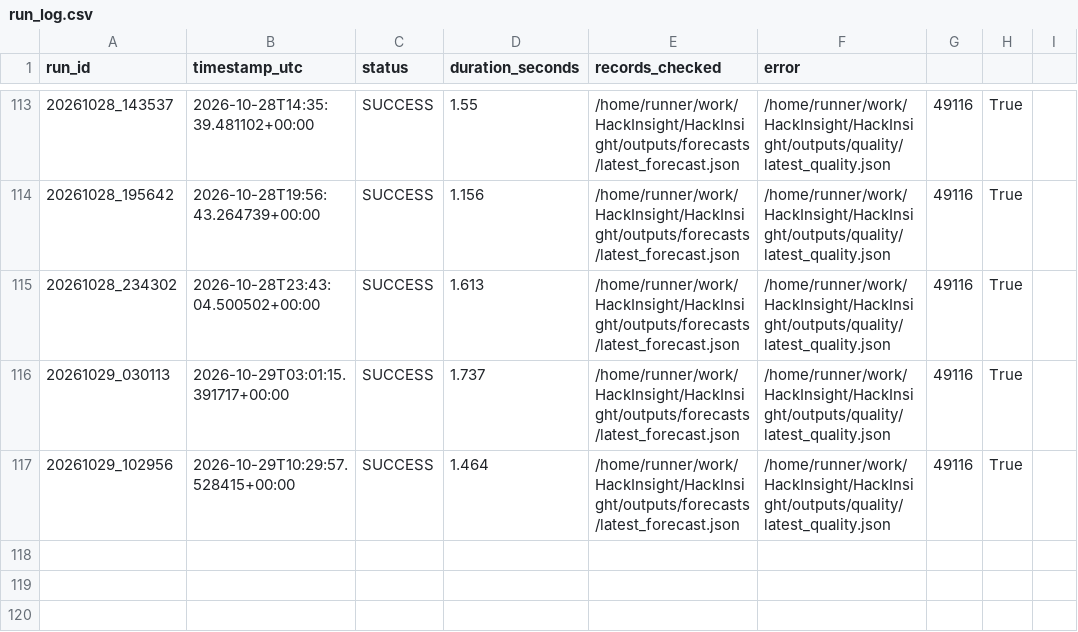
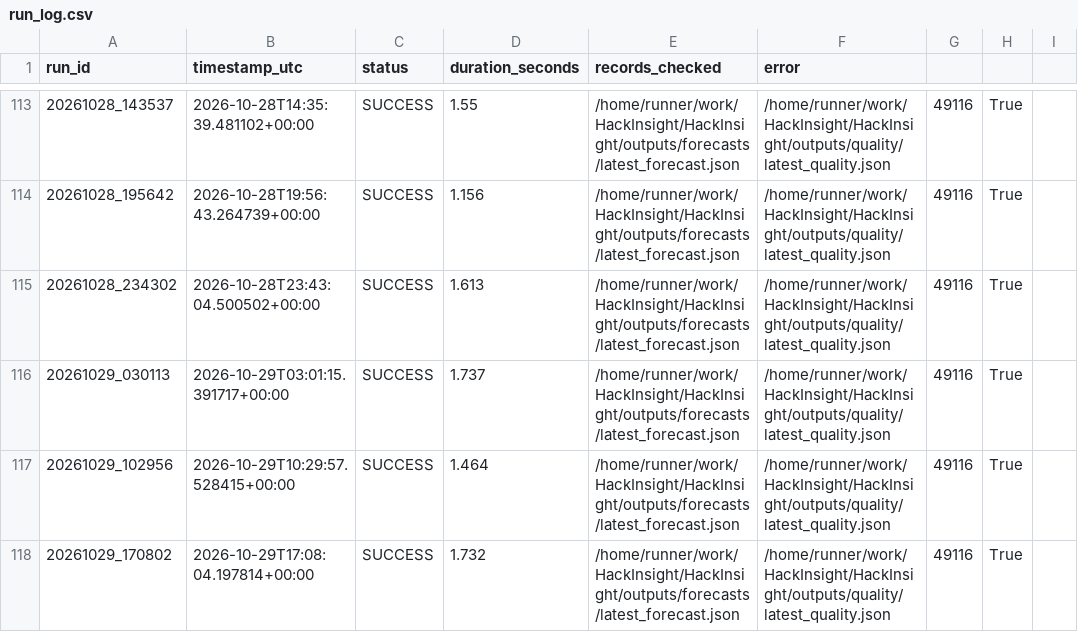
Before and after one commit to Ali-HF/HackInsight, a CSV file: outputs/run_history/run_log.csv, drawn as a sheet; only a part is shown, gaps mark what is left out; the diff names each change by its address in the sheet, - before the commit and + after, or states it on an @@ line.

```diff
--- a/outputs/run_history/run_log.csv
+++ b/outputs/run_history/run_log.csv
+row 118: 20261029_170802 | 2026-10-29T17:08:04.197814+00:00 | SUCCESS | 1.732 | /home/runner/work/HackInsight/HackInsight/outputs/forecasts/latest_forecast.json | /home/runner/work/HackInsight/HackInsight/outputs/quality/latest_quality.json | 49116 | True
```
Also changed, not shown: outputs/run_history/prefect_runs.csv, 4 other files.
